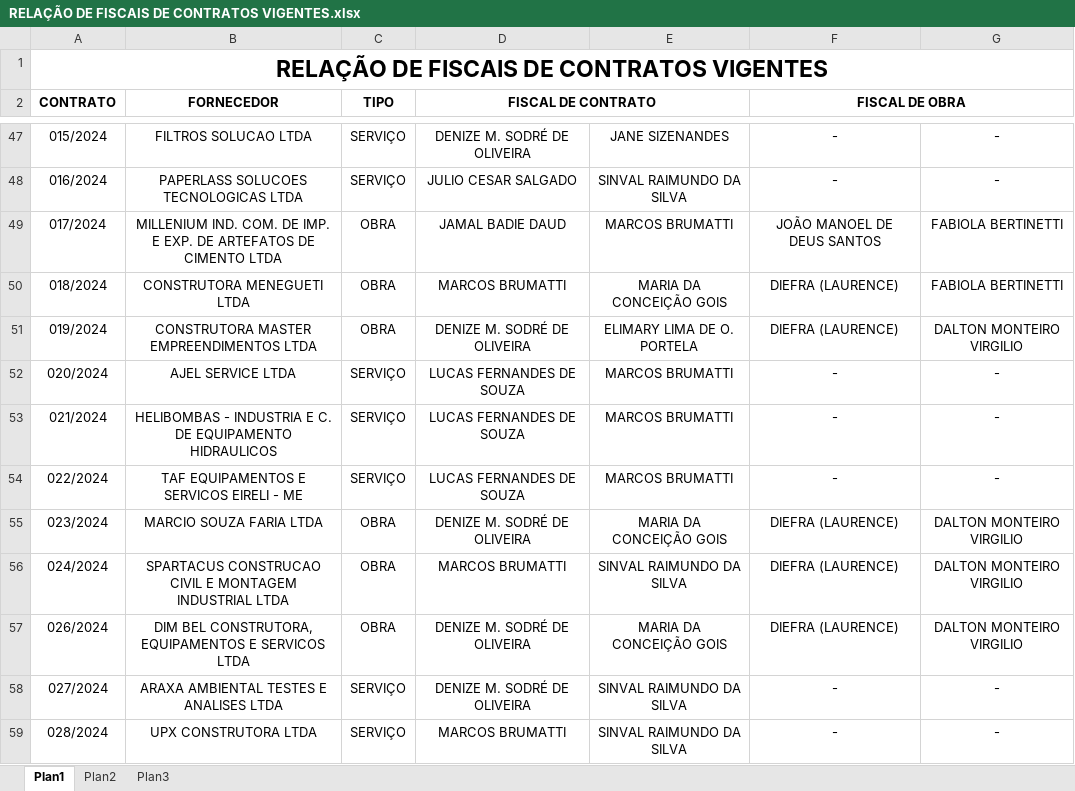
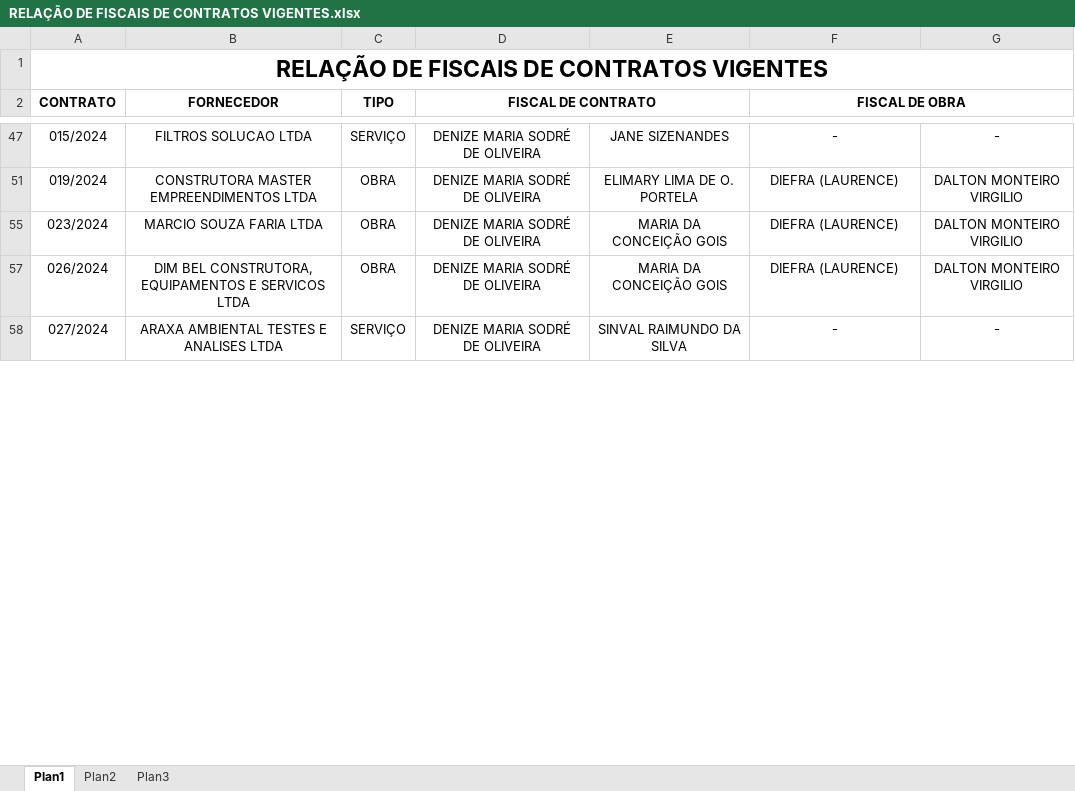
Before and after one commit to brumas2022/patrimonio, an Excel workbook: RELAÇÃO DE FISCAIS DE CONTRATOS VIGENTES.xlsx, sheet Plan1, drawn as a sheet; only a part is shown, gaps mark what is left out; values as stored, in another font and other column widths than the file's, no borders; the diff covers the shown part only; the diff names each change by its address in the sheet, - before the commit and + after, or states it on an @@ line.

Commit message:
Update RELAÇÃO DE FISCAIS DE CONTRATOS VIGENTES.xlsx

```diff
--- a/RELAÇÃO DE FISCAIS DE CONTRATOS VIGENTES.xlsx (sheet Plan1)
+++ b/RELAÇÃO DE FISCAIS DE CONTRATOS VIGENTES.xlsx (sheet Plan1)
-D47 (FISCAL DE CONTRATO): DENIZE M. SODRÉ DE OLIVEIRA
+D47 (FISCAL DE CONTRATO): DENIZE MARIA SODRÉ DE OLIVEIRA
@@ row 48 hidden: 016/2024 | PAPERLASS SOLUCOES TECNOLOGICAS LTDA | SERVIÇO | JULIO CESAR SALGADO | SINVAL RAIMUNDO DA SILVA | - | - @@
@@ row 49 hidden: 017/2024 | MILLENIUM IND. COM. DE IMP. E EXP. DE ARTEFATOS DE CIMENTO LTDA | OBRA | JAMAL BADIE DAUD | MARCOS BRUMATTI | JOÃO MANOEL DE DEUS SANTOS | FABIOLA BERTINETTI @@
@@ row 50 hidden: 018/2024 | CONSTRUTORA MENEGUETI LTDA | OBRA | MARCOS BRUMATTI | MARIA DA CONCEIÇÃO GOIS | DIEFRA (LAURENCE) | FABIOLA BERTINETTI @@
-D51 (FISCAL DE CONTRATO): DENIZE M. SODRÉ DE OLIVEIRA
+D51 (FISCAL DE CONTRATO): DENIZE MARIA SODRÉ DE OLIVEIRA
@@ row 52 hidden: 020/2024 | AJEL SERVICE LTDA | SERVIÇO | LUCAS FERNANDES DE SOUZA | MARCOS BRUMATTI | - | - @@
@@ row 53 hidden: 021/2024 | HELIBOMBAS - INDUSTRIA E C. DE EQUIPAMENTO HIDRAULICOS | SERVIÇO | LUCAS FERNANDES DE SOUZA | MARCOS BRUMATTI | - | - @@
@@ row 54 hidden: 022/2024 | TAF EQUIPAMENTOS E SERVICOS EIRELI - ME | SERVIÇO | LUCAS FERNANDES DE SOUZA | MARCOS BRUMATTI | - | - @@
-D55 (FISCAL DE CONTRATO): DENIZE M. SODRÉ DE OLIVEIRA
+D55 (FISCAL DE CONTRATO): DENIZE MARIA SODRÉ DE OLIVEIRA
@@ row 56 hidden: 024/2024 | SPARTACUS CONSTRUCAO CIVIL E MONTAGEM INDUSTRIAL LTDA | OBRA | MARCOS BRUMATTI | SINVAL RAIMUNDO DA SILVA | DIEFRA (LAURENCE) | DALTON MONTEIRO VIRGILIO @@
-D57:D58 (FISCAL DE CONTRATO): DENIZE M. SODRÉ DE OLIVEIRA
+D57:D58 (FISCAL DE CONTRATO): DENIZE MARIA SODRÉ DE OLIVEIRA
@@ row 59 hidden: 028/2024 | UPX CONSTRUTORA LTDA | SERVIÇO | MARCOS BRUMATTI | SINVAL RAIMUNDO DA SILVA | - | - @@
```
Also changed, not shown: 52 hidden or unhidden rows and 2 edited cells elsewhere in this sheet.
